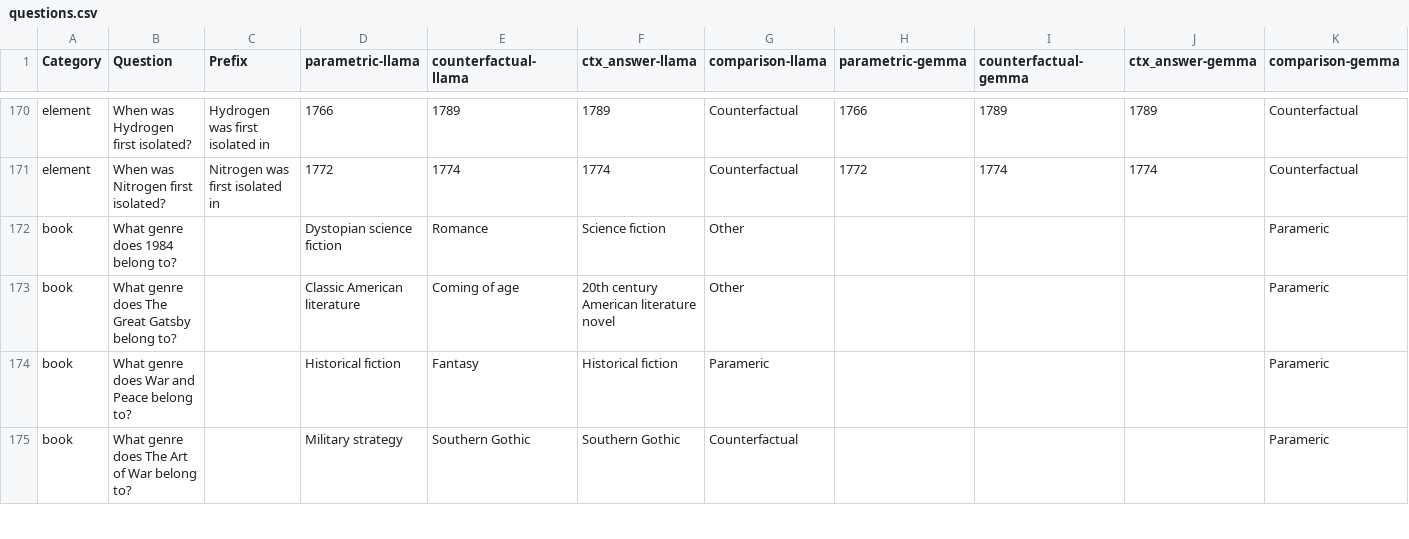
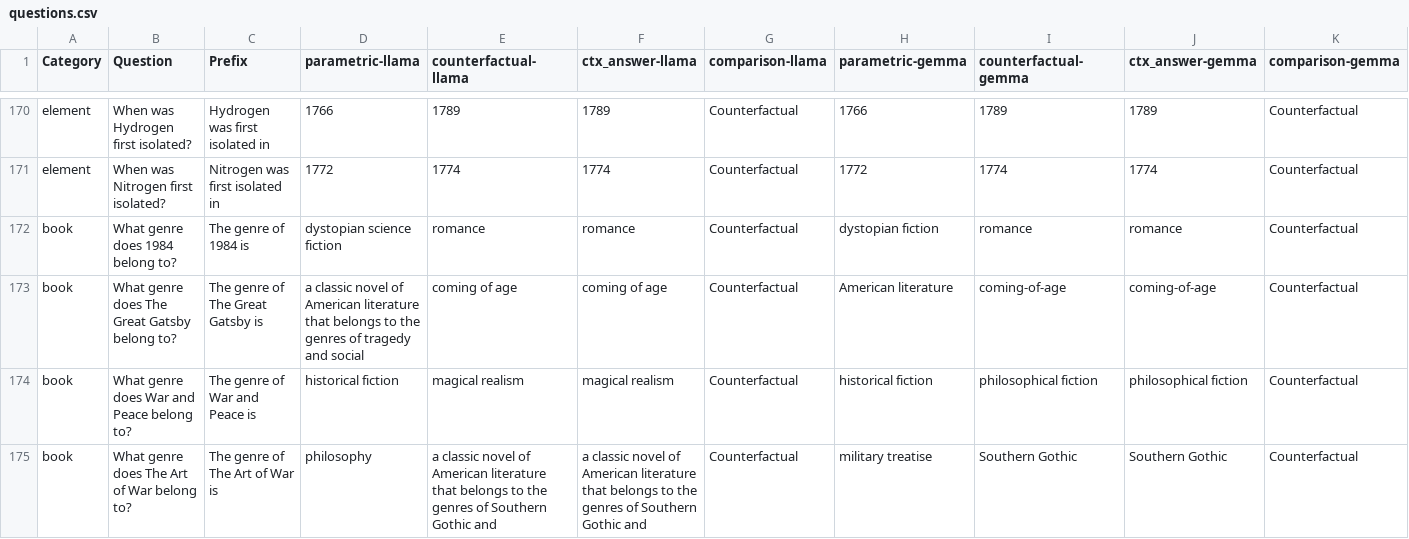
Before and after one commit to mfixman/rag-thesis, a CSV file: data/questions.csv, drawn as a sheet; only a part is shown, gaps mark what is left out; the diff covers the shown part only.

Commit message:
Running questions again.

```diff
--- a/data/questions.csv
+++ b/data/questions.csv
@@ -171,5 +171,5 @@ element,When was Hydrogen first isolated?,Hydrogen was first isolated in,1766,17
 element,When was Nitrogen first isolated?,Nitrogen was first isolated in,1772,1774,1774,Counterfactual,1772,1774,1774,Counterfactual
-book,What genre does 1984 belong to?,,Dystopian science fiction,Romance,Science fiction,Other,,,,Parameric
-book,What genre does The Great Gatsby belong to?,,Classic American literature,Coming of age,20th century American literature novel,Other,,,,Parameric
-book,What genre does War and Peace belong to?,,Historical fiction,Fantasy,Historical fiction,Parameric,,,,Parameric
-book,What genre does The Art of War belong to?,,Military strategy,Southern Gothic,Southern Gothic,Counterfactual,,,,Parameric
+book,What genre does 1984 belong to?,The genre of 1984 is,dystopian science fiction,romance,romance,Counterfactual,dystopian fiction,romance,romance,Counterfactual
+book,What genre does The Great Gatsby belong to?,The genre of The Great Gatsby is,a classic novel of American literature that belongs to the genres of tragedy and social,coming of age,coming of age,Counterfactual,American literature,coming-of-age,coming-of-age,Counterfactual
+book,What genre does War and Peace belong to?,The genre of War and Peace is,historical fiction,magical realism,magical realism,Counterfactual,historical fiction,philosophical fiction,philosophical fiction,Counterfactual
+book,What genre does The Art of War belong to?,The genre of The Art of War is,philosophy,a classic novel of American literature that belongs to the genres of Southern Gothic and,a classic novel of American literature that belongs to the genres of Southern Gothic and,Counterfactual,military treatise,Southern Gothic,Southern Gothic,Counterfactual
```
Also changed, not shown: 126 edited cells elsewhere in this file, 1 other file.
